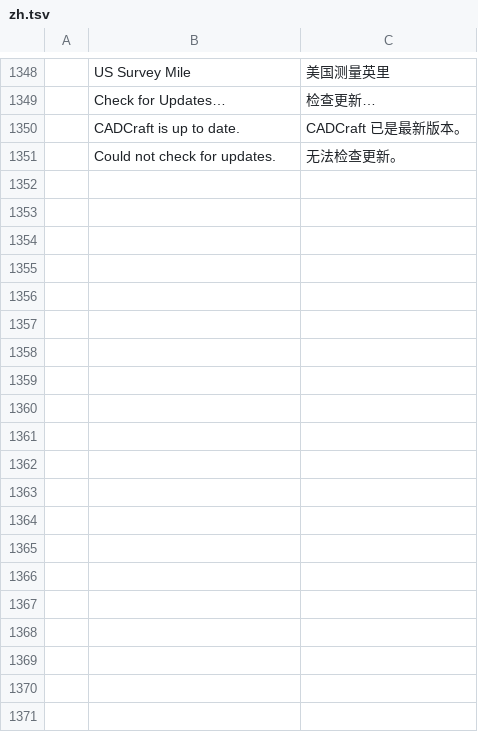
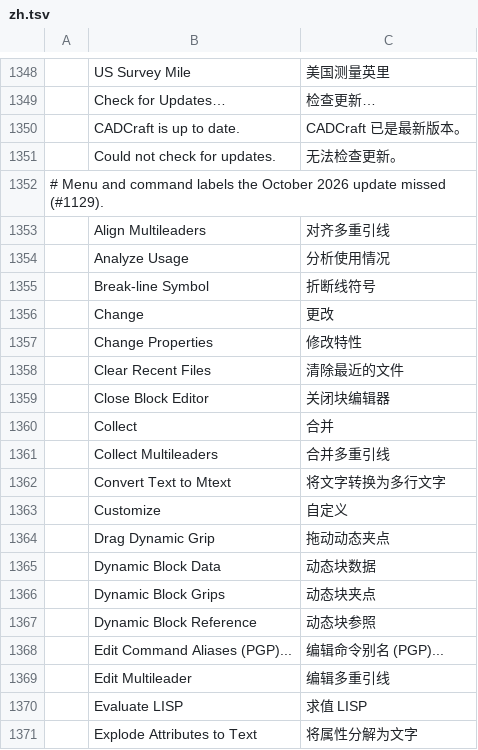
Before and after one commit to AICodeForgedev/cadaddy, a TSV file: crates/ui-egui/src/i18n/zh.tsv, drawn as a sheet; only a part is shown, gaps mark what is left out; the diff covers the shown part only.

```diff
--- a/crates/ui-egui/src/i18n/zh.tsv
+++ b/crates/ui-egui/src/i18n/zh.tsv
@@ -1351 +1351,21 @@
 	Could not check for updates.	无法检查更新。
+# Menu and command labels the October 2026 update missed (#1129).
+	Align Multileaders	对齐多重引线
+	Analyze Usage	分析使用情况
+	Break-line Symbol	折断线符号
+	Change	更改
+	Change Properties	修改特性
+	Clear Recent Files	清除最近的文件
+	Close Block Editor	关闭块编辑器
+	Collect	合并
+	Collect Multileaders	合并多重引线
+	Convert Text to Mtext	将文字转换为多行文字
+	Customize	自定义
+	Drag Dynamic Grip	拖动动态夹点
+	Dynamic Block Data	动态块数据
+	Dynamic Block Grips	动态块夹点
+	Dynamic Block Reference	动态块参照
+	Edit Command Aliases (PGP)...	编辑命令别名 (PGP)...
+	Edit Multileader	编辑多重引线
+	Evaluate LISP	求值 LISP
+	Explode Attributes to Text	将属性分解为文字
```
Also changed, not shown: 11 added rows elsewhere in this file, 3 other files.
